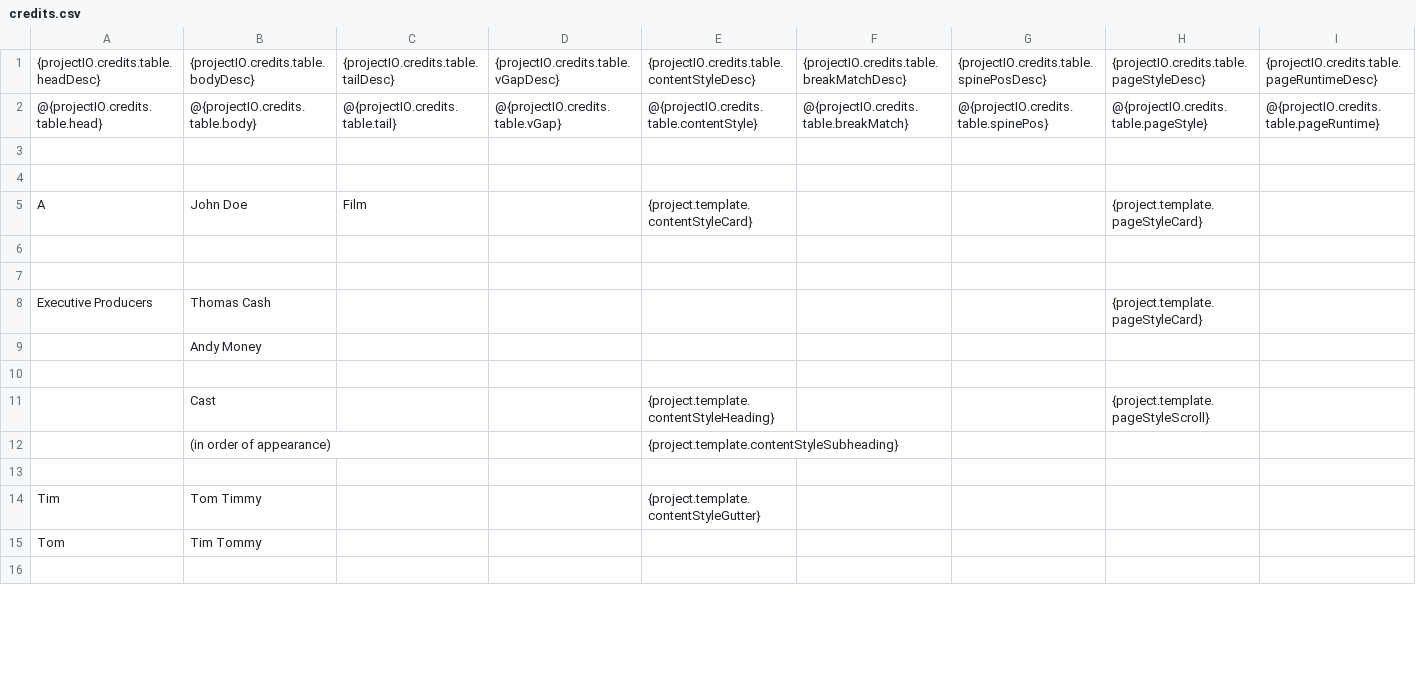
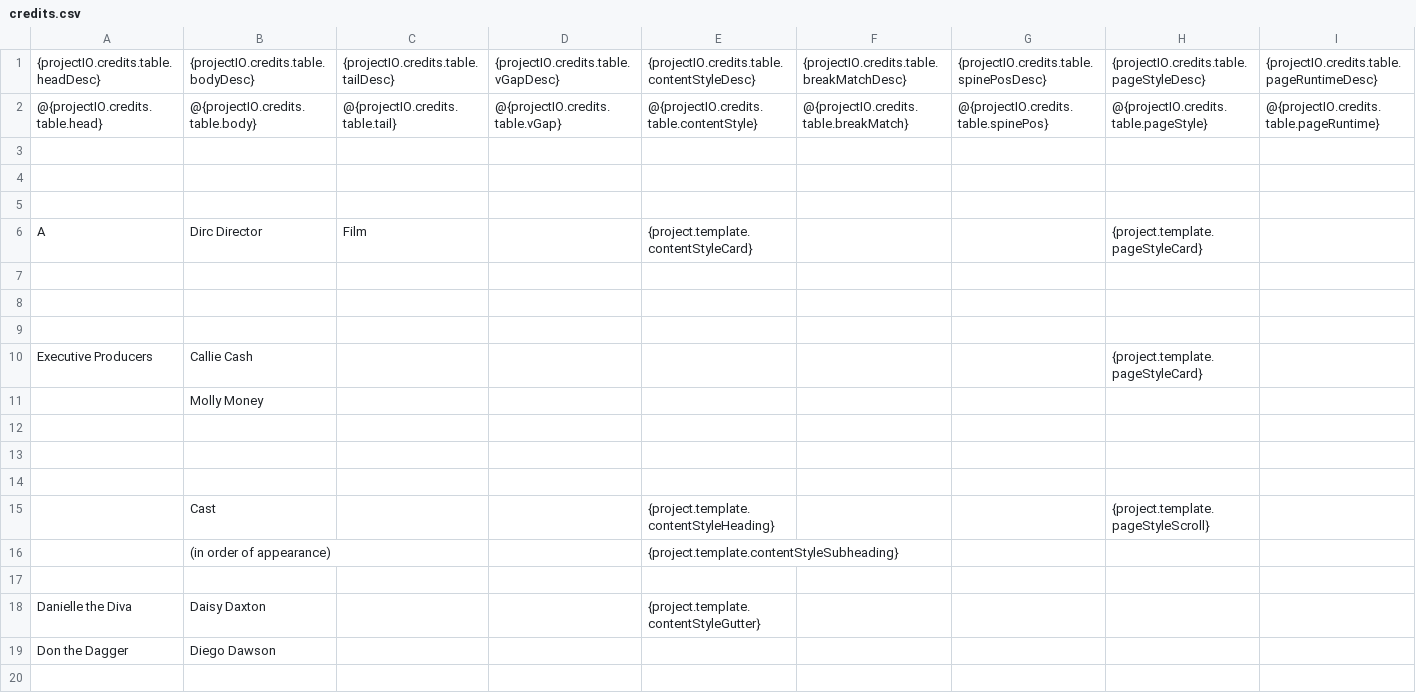
Before and after one commit to LoadingByte/cinecred, a CSV file: src/main/resources/template/credits.csv, drawn as a sheet; only a part is shown; the diff covers the shown part only.

Commit message:
Comprehensively overhaul the new project template

```diff
--- a/src/main/resources/template/credits.csv
+++ b/src/main/resources/template/credits.csv
@@ -4,7 +4,11 @@
 ,,,,,,,,
-A,John Doe,Film,,{project.template.contentStyleCard},,,{project.template.pageStyleCard},
+,,,,,,,,
+A,Dirc Director,Film,,{project.template.contentStyleCard},,,{project.template.pageStyleCard},
 ,,,,,,,,
 ,,,,,,,,
-Executive Producers,Thomas Cash,,,,,,{project.template.pageStyleCard},
-,Andy Money,,,,,,,
+,,,,,,,,
+Executive Producers,Callie Cash,,,,,,{project.template.pageStyleCard},
+,Molly Money,,,,,,,
+,,,,,,,,
+,,,,,,,,
 ,,,,,,,,
@@ -13,4 +17,4 @@ Executive Producers,Thomas Cash,,,,,,{project.template.pageStyleCard},
 ,,,,,,,,
-Tim,Tom Timmy,,,{project.template.contentStyleGutter},,,,
-Tom,Tim Tommy,,,,,,,
+Danielle the Diva,Daisy Daxton,,,{project.template.contentStyleGutter},,,,
+Don the Dagger,Diego Dawson,,,,,,,
 ,,,,,,,,
```
Also changed, not shown: 61 added rows, 10 removed rows, 3 moved rows and 18 edited cells elsewhere in this file, 6 other files.
